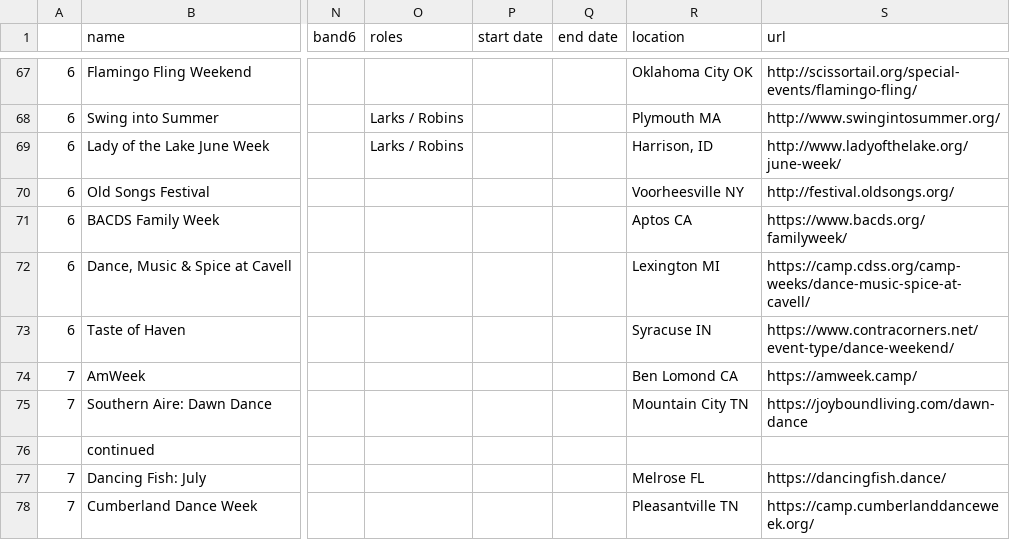
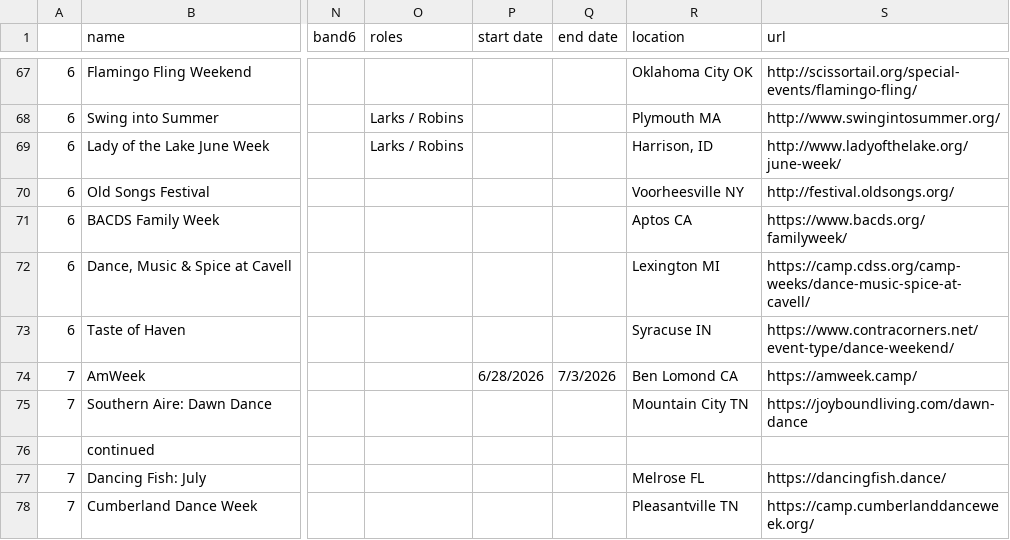
Before and after one commit to jeffkaufman/trycontra, a TSV file: events-raw-2026.tsv, drawn as a sheet; only a part is shown, gaps mark what is left out; the diff names each change by its address in the sheet, - before the commit and + after, or states it on an @@ line.

Commit message:
sync with spreadsheet

```diff
--- a/events-raw-2026.tsv
+++ b/events-raw-2026.tsv
-P74 (start date): (empty)
+P74 (start date): 6/28/2026
-Q74 (end date): (empty)
+Q74 (end date): 7/3/2026
```
Also changed, not shown: events-raw-2025.tsv, 1 other file.
